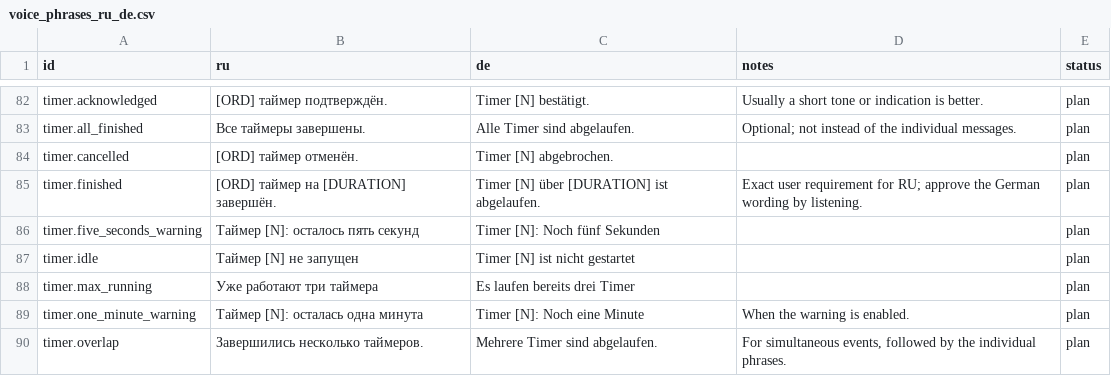
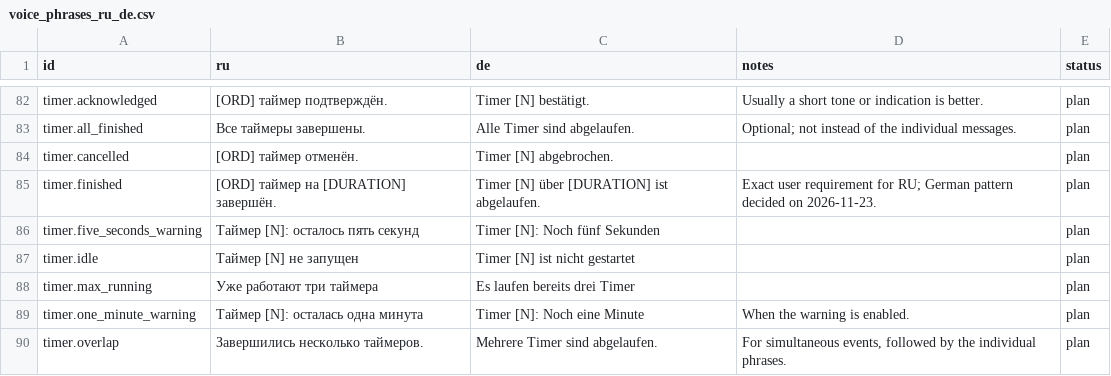
Before and after one commit to FlintUA/Pi2Clock, a CSV file: doc/generations/g2/voice_phrases_ru_de.csv, drawn as a sheet; only a part is shown, gaps mark what is left out.

```diff
--- a/doc/generations/g2/voice_phrases_ru_de.csv
+++ b/doc/generations/g2/voice_phrases_ru_de.csv
@@ -84,3 +84,3 @@ timer.all_finished,Все таймеры завершены.,Alle Timer sind abg
 timer.cancelled,[ORD] таймер отменён.,Timer [N] abgebrochen.,,plan
-timer.finished,[ORD] таймер на [DURATION] завершён.,Timer [N] über [DURATION] ist abgelaufen.,Exact user requirement for RU; approve the German wording by listening.,plan
+timer.finished,[ORD] таймер на [DURATION] завершён.,Timer [N] über [DURATION] ist abgelaufen.,Exact user requirement for RU; German pattern decided on 2026-11-23.,plan
 timer.five_seconds_warning,Таймер [N]: осталось пять секунд,Timer [N]: Noch fünf Sekunden,,plan
```
Also changed, not shown: 2 other files.
